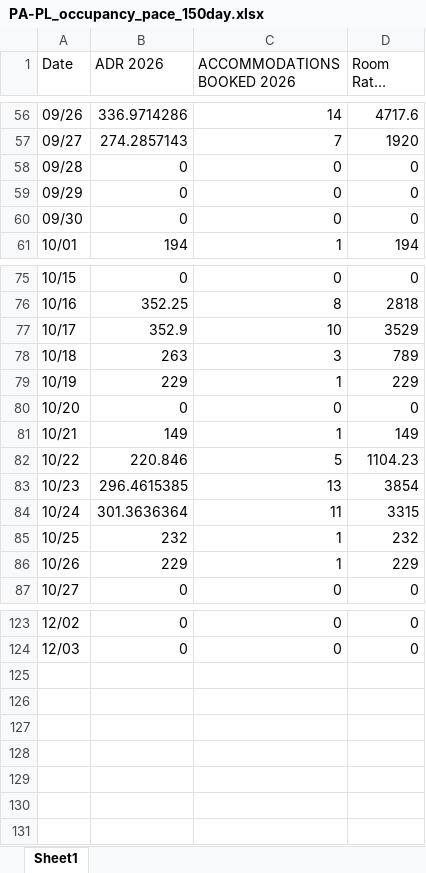
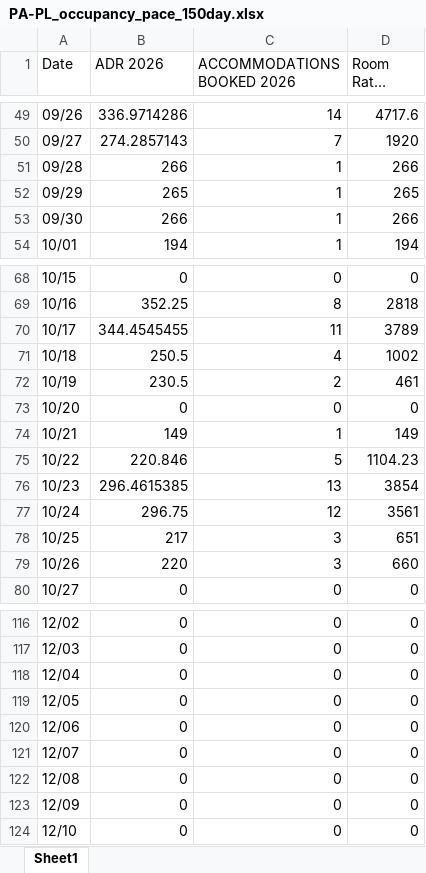
Before and after one commit to Linton-Hospitality/OK-FC_Reporting, an Excel workbook: PA-PL_occupancy_pace_150day.xlsx, sheet Sheet1, drawn as a sheet; only a part is shown, gaps mark what is left out; long unchanged cells end in …; values as stored, in another font and other column widths than the file's, no borders; addresses are those after the commit; the diff covers the shown part only; the diff names each change by its address in the sheet, - before the commit and + after, or states it on an @@ line.

```diff
--- a/PA-PL_occupancy_pace_150day.xlsx (sheet Sheet1)
+++ b/PA-PL_occupancy_pace_150day.xlsx (sheet Sheet1)
-B51 (ADR 2026): 0
+B51 (ADR 2026): 266
-C51:C53 (ACCOMMODATIONS BOOKED 2026): 0
+C51:C53 (ACCOMMODATIONS BOOKED 2026): 1
-D51 (Room Rates 2026): 0
+D51 (Room Rates 2026): 266
-B52 (ADR 2026): 0
+B52 (ADR 2026): 265
-D52 (Room Rates 2026): 0
+D52 (Room Rates 2026): 265
-B53 (ADR 2026): 0
+B53 (ADR 2026): 266
-D53 (Room Rates 2026): 0
+D53 (Room Rates 2026): 266
-B70 (ADR 2026): 352.9
+B70 (ADR 2026): 344.4545455
-C70 (ACCOMMODATIONS BOOKED 2026): 10
+C70 (ACCOMMODATIONS BOOKED 2026): 11
-D70 (Room Rates 2026): 3529
+D70 (Room Rates 2026): 3789
-B71 (ADR 2026): 263
+B71 (ADR 2026): 250.5
-C71 (ACCOMMODATIONS BOOKED 2026): 3
+C71 (ACCOMMODATIONS BOOKED 2026): 4
-D71 (Room Rates 2026): 789
+D71 (Room Rates 2026): 1002
-B72 (ADR 2026): 229
+B72 (ADR 2026): 230.5
-C72 (ACCOMMODATIONS BOOKED 2026): 1
+C72 (ACCOMMODATIONS BOOKED 2026): 2
-D72 (Room Rates 2026): 229
+D72 (Room Rates 2026): 461
-B77 (ADR 2026): 301.3636364
+B77 (ADR 2026): 296.75
-C77 (ACCOMMODATIONS BOOKED 2026): 11
+C77 (ACCOMMODATIONS BOOKED 2026): 12
-D77 (Room Rates 2026): 3315
+D77 (Room Rates 2026): 3561
-B78 (ADR 2026): 232
+B78 (ADR 2026): 217
-C78:C79 (ACCOMMODATIONS BOOKED 2026): 1
+C78:C79 (ACCOMMODATIONS BOOKED 2026): 3
-D78 (Room Rates 2026): 232
+D78 (Room Rates 2026): 651
-B79 (ADR 2026): 229
+B79 (ADR 2026): 220
-D79 (Room Rates 2026): 229
+D79 (Room Rates 2026): 660
+row 118: 12/04 | 0 | 0 | 0
+row 119: 12/05 | 0 | 0 | 0
+row 120: 12/06 | 0 | 0 | 0
+row 121: 12/07 | 0 | 0 | 0
+row 122: 12/08 | 0 | 0 | 0
+row 123: 12/09 | 0 | 0 | 0
+row 124: 12/10 | 0 | 0 | 0
```
Also changed, not shown: 7 removed rows and 112 edited cells elsewhere in this sheet, PA-PL_occupancy_2026ytd.xlsx.
